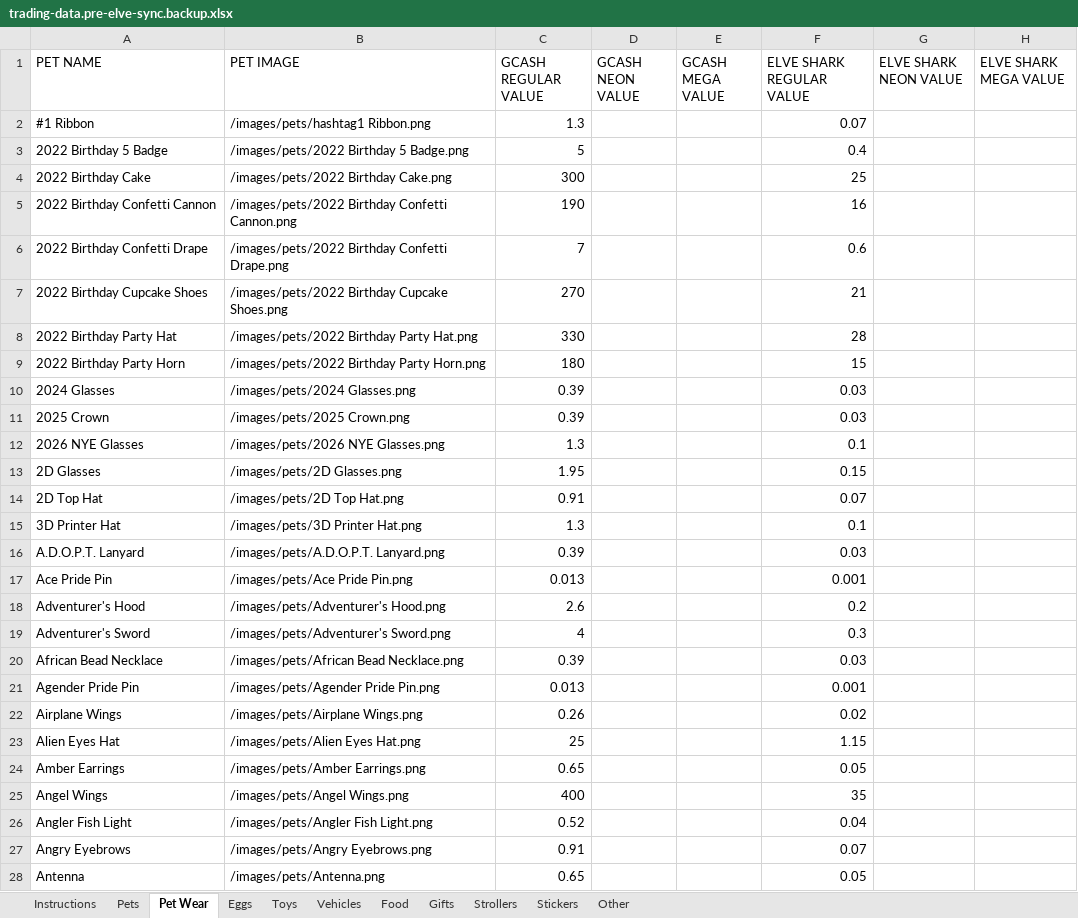
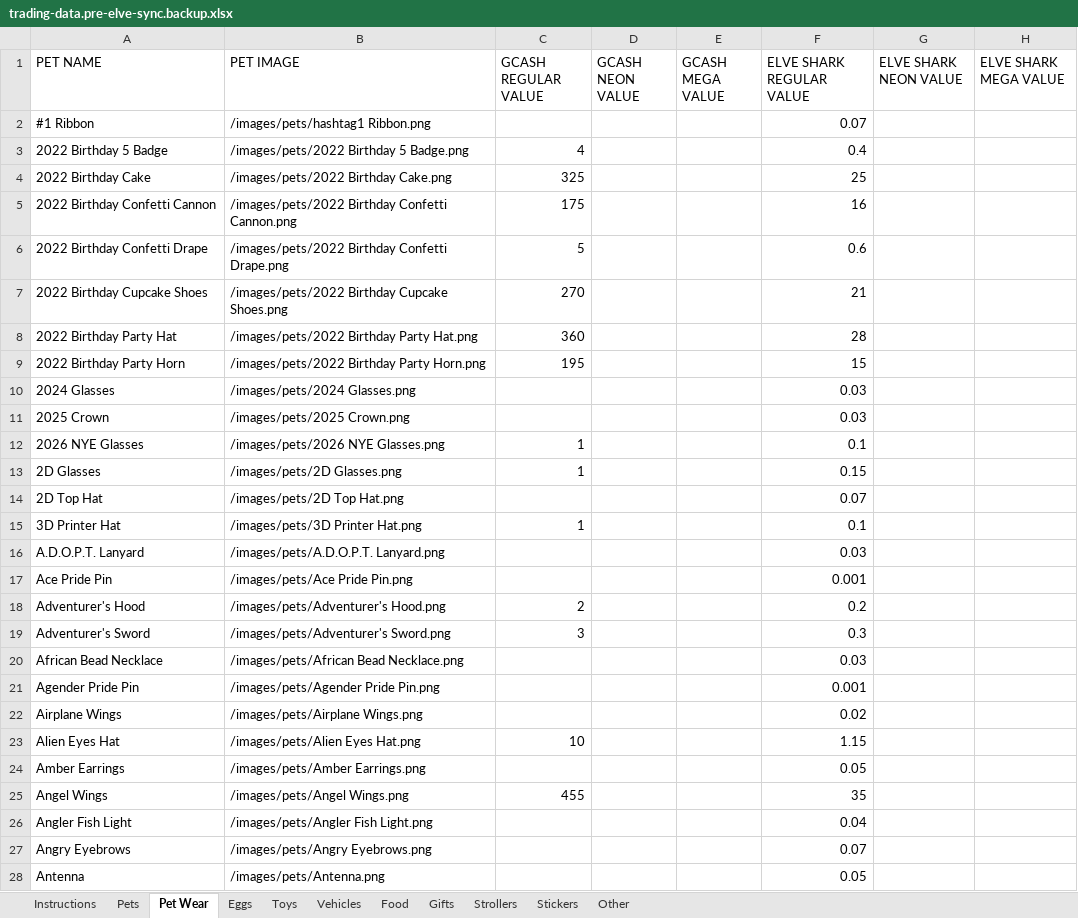
Before and after one commit to tonicholaus-eng/csbt-hub, an Excel workbook: source-data/trading-data.pre-elve-sync.backup.xlsx, sheet Pet Wear, drawn as a sheet; only a part is shown; values as stored, in another font and other column widths than the file's, no borders; the diff covers the shown part only; the diff names each change by its address in the sheet, - before the commit and + after, or states it on an @@ line.

Commit message:
Refresh Elve values and regenerate trading data

```diff
--- a/source-data/trading-data.pre-elve-sync.backup.xlsx (sheet Pet Wear)
+++ b/source-data/trading-data.pre-elve-sync.backup.xlsx (sheet Pet Wear)
-C2 (GCASH REGULAR VALUE): 1.3
+C2 (GCASH REGULAR VALUE): (empty)
-C3 (GCASH REGULAR VALUE): 5
+C3 (GCASH REGULAR VALUE): 4
-C4 (GCASH REGULAR VALUE): 300
+C4 (GCASH REGULAR VALUE): 325
-C5 (GCASH REGULAR VALUE): 190
+C5 (GCASH REGULAR VALUE): 175
-C6 (GCASH REGULAR VALUE): 7
+C6 (GCASH REGULAR VALUE): 5
-C8 (GCASH REGULAR VALUE): 330
+C8 (GCASH REGULAR VALUE): 360
-C9 (GCASH REGULAR VALUE): 180
+C9 (GCASH REGULAR VALUE): 195
-C10:C11 (GCASH REGULAR VALUE): 0.39
+C10:C11 (GCASH REGULAR VALUE): (empty)
-C12 (GCASH REGULAR VALUE): 1.3
+C12 (GCASH REGULAR VALUE): 1
-C13 (GCASH REGULAR VALUE): 1.95
+C13 (GCASH REGULAR VALUE): 1
-C14 (GCASH REGULAR VALUE): 0.91
+C14 (GCASH REGULAR VALUE): (empty)
-C15 (GCASH REGULAR VALUE): 1.3
+C15 (GCASH REGULAR VALUE): 1
-C16 (GCASH REGULAR VALUE): 0.39
+C16 (GCASH REGULAR VALUE): (empty)
-C17 (GCASH REGULAR VALUE): 0.013
+C17 (GCASH REGULAR VALUE): (empty)
-C18 (GCASH REGULAR VALUE): 2.6
+C18 (GCASH REGULAR VALUE): 2
-C19 (GCASH REGULAR VALUE): 4
+C19 (GCASH REGULAR VALUE): 3
-C20 (GCASH REGULAR VALUE): 0.39
+C20 (GCASH REGULAR VALUE): (empty)
-C21 (GCASH REGULAR VALUE): 0.013
+C21 (GCASH REGULAR VALUE): (empty)
-C22 (GCASH REGULAR VALUE): 0.26
+C22 (GCASH REGULAR VALUE): (empty)
-C23 (GCASH REGULAR VALUE): 25
+C23 (GCASH REGULAR VALUE): 10
-C24 (GCASH REGULAR VALUE): 0.65
+C24 (GCASH REGULAR VALUE): (empty)
-C25 (GCASH REGULAR VALUE): 400
+C25 (GCASH REGULAR VALUE): 455
-C26 (GCASH REGULAR VALUE): 0.52
+C26 (GCASH REGULAR VALUE): (empty)
-C27 (GCASH REGULAR VALUE): 0.91
+C27 (GCASH REGULAR VALUE): (empty)
-C28 (GCASH REGULAR VALUE): 0.65
+C28 (GCASH REGULAR VALUE): (empty)
```
Also changed, not shown: 910 edited cells elsewhere in this sheet, sheet Pets, sheet Toys, sheet Strollers, sheet Vehicles, sheet Food, sheet Eggs, 3 more sheets, 10 other files.
